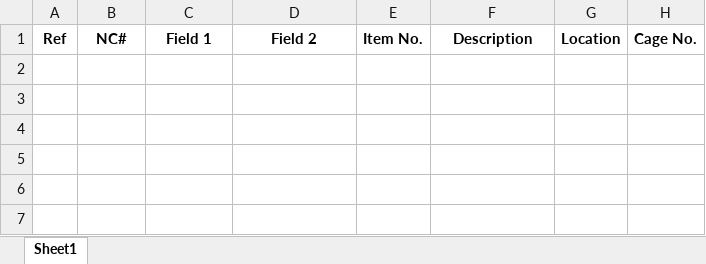
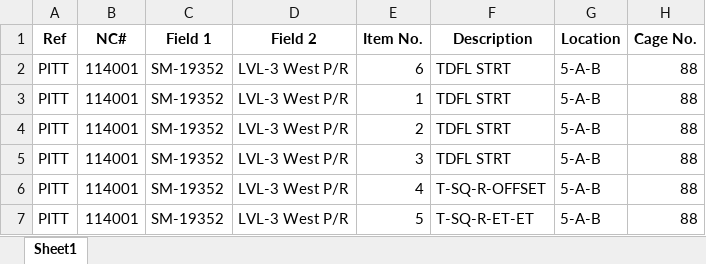
Before and after one commit to RothwellMS/Storage, an Excel workbook: Summary.xlsx, sheet Sheet1, drawn as a sheet; values as stored, in another font and other column widths than the file's, no borders; the diff names each change by its address in the sheet, - before the commit and + after, or states it on an @@ line.

```diff
--- a/Summary.xlsx (sheet Sheet1)
+++ b/Summary.xlsx (sheet Sheet1)
+row 2: PITT | 114001 | SM-19352 | LVL-3 West P/R | 6 | TDFL STRT | 5-A-B | 88
+row 3: PITT | 114001 | SM-19352 | LVL-3 West P/R | 1 | TDFL STRT | 5-A-B | 88
+row 4: PITT | 114001 | SM-19352 | LVL-3 West P/R | 2 | TDFL STRT | 5-A-B | 88
+row 5: PITT | 114001 | SM-19352 | LVL-3 West P/R | 3 | TDFL STRT | 5-A-B | 88
+row 6: PITT | 114001 | SM-19352 | LVL-3 West P/R | 4 | T-SQ-R-OFFSET | 5-A-B | 88
+row 7: PITT | 114001 | SM-19352 | LVL-3 West P/R | 5 | T-SQ-R-ET-ET | 5-A-B | 88
```
Also changed, not shown: Storage.xlsx, 1 other file.
